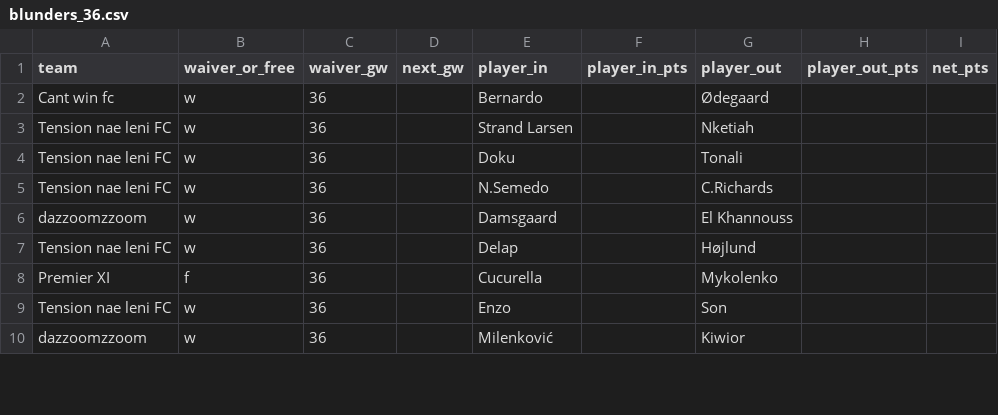
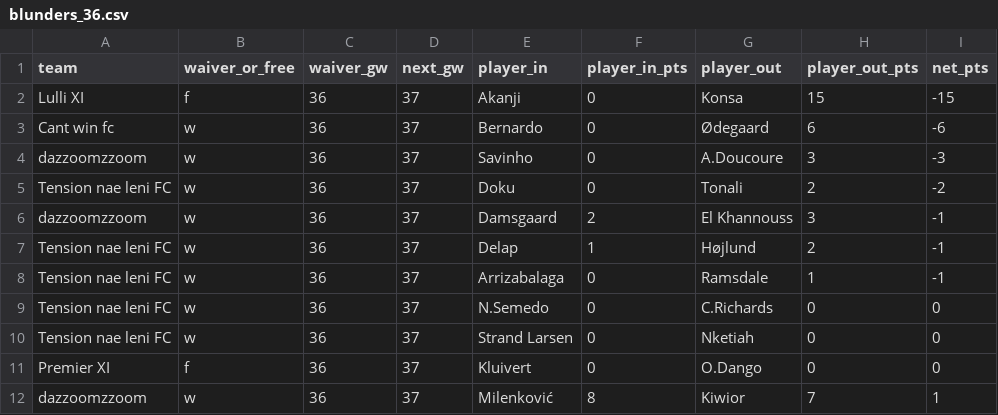
Before and after one commit to Dazaman/drafty, a CSV file: drafty/data/blunders_36.csv, drawn as a sheet; only a part is shown; the diff covers the shown part only.

```diff
--- a/drafty/data/blunders_36.csv
+++ b/drafty/data/blunders_36.csv
@@ -1,10 +1,12 @@
 team,waiver_or_free,waiver_gw,next_gw,player_in,player_in_pts,player_out,player_out_pts,net_pts
-Cant win fc,w,36,,Bernardo,,Ødegaard,,
-Tension nae leni FC,w,36,,Strand Larsen,,Nketiah,,
-Tension nae leni FC,w,36,,Doku,,Tonali,,
-Tension nae leni FC,w,36,,N.Semedo,,C.Richards,,
-dazzoomzzoom,w,36,,Damsgaard,,El Khannouss,,
-Tension nae leni FC,w,36,,Delap,,Højlund,,
-Premier XI,f,36,,Cucurella,,Mykolenko,,
-Tension nae leni FC,w,36,,Enzo,,Son,,
-dazzoomzzoom,w,36,,Milenković,,Kiwior,,
+Lulli XI,f,36,37,Akanji,0,Konsa,15,-15
+Cant win fc,w,36,37,Bernardo,0,Ødegaard,6,-6
+dazzoomzzoom,w,36,37,Savinho,0,A.Doucoure,3,-3
+Tension nae leni FC,w,36,37,Doku,0,Tonali,2,-2
+dazzoomzzoom,w,36,37,Damsgaard,2,El Khannouss,3,-1
+Tension nae leni FC,w,36,37,Delap,1,Højlund,2,-1
+Tension nae leni FC,w,36,37,Arrizabalaga,0,Ramsdale,1,-1
+Tension nae leni FC,w,36,37,N.Semedo,0,C.Richards,0,0
+Tension nae leni FC,w,36,37,Strand Larsen,0,Nketiah,0,0
+Premier XI,f,36,37,Kluivert,0,O.Dango,0,0
+dazzoomzzoom,w,36,37,Milenković,8,Kiwior,7,1
```
Also changed, not shown: 1 added row, 3 removed rows and 14 edited cells elsewhere in this file, drafty/data/cumm_points.csv, drafty/data/gw_event.csv, 17 other files.
